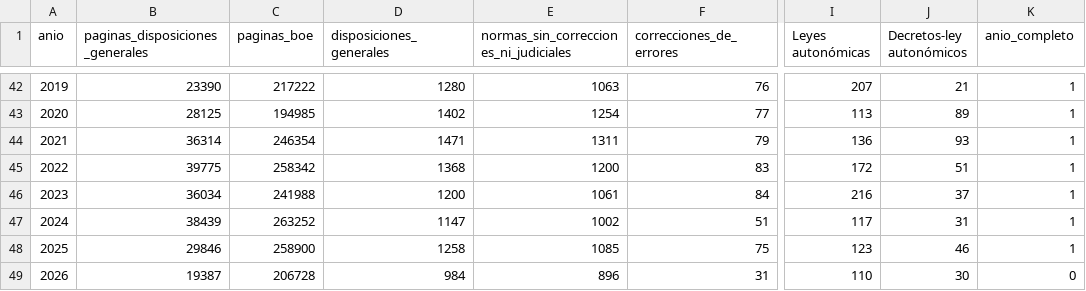
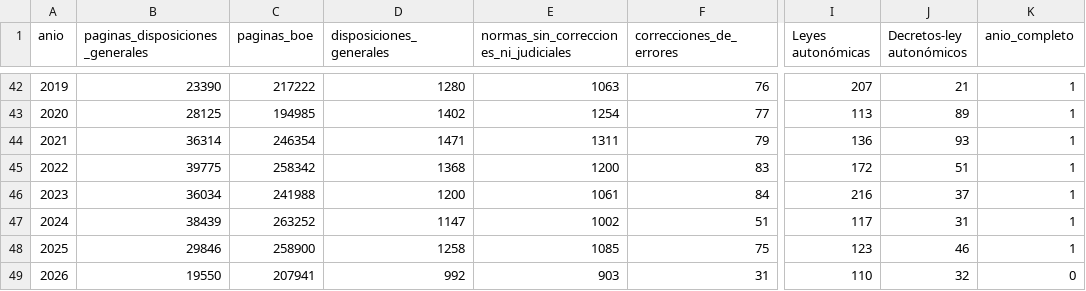
Before and after one commit to slopezrap/hiperlegislacion, a CSV file: docs/data/observatorio_anual.csv, drawn as a sheet; only a part is shown, gaps mark what is left out; the diff names each change by its address in the sheet, - before the commit and + after, or states it on an @@ line.

```diff
--- a/docs/data/observatorio_anual.csv
+++ b/docs/data/observatorio_anual.csv
-B49 (paginas_disposiciones_generales): 19387
+B49 (paginas_disposiciones_generales): 19550
-C49 (paginas_boe): 206728
+C49 (paginas_boe): 207941
-D49 (disposiciones_generales): 984
+D49 (disposiciones_generales): 992
-E49: 896
+E49: 903
-J49 (Decretos-ley autonómicos): 30
+J49 (Decretos-ley autonómicos): 32
```
Also changed, not shown: data/dias/2026.csv, data/s1/2026.csv, 1 other file.
